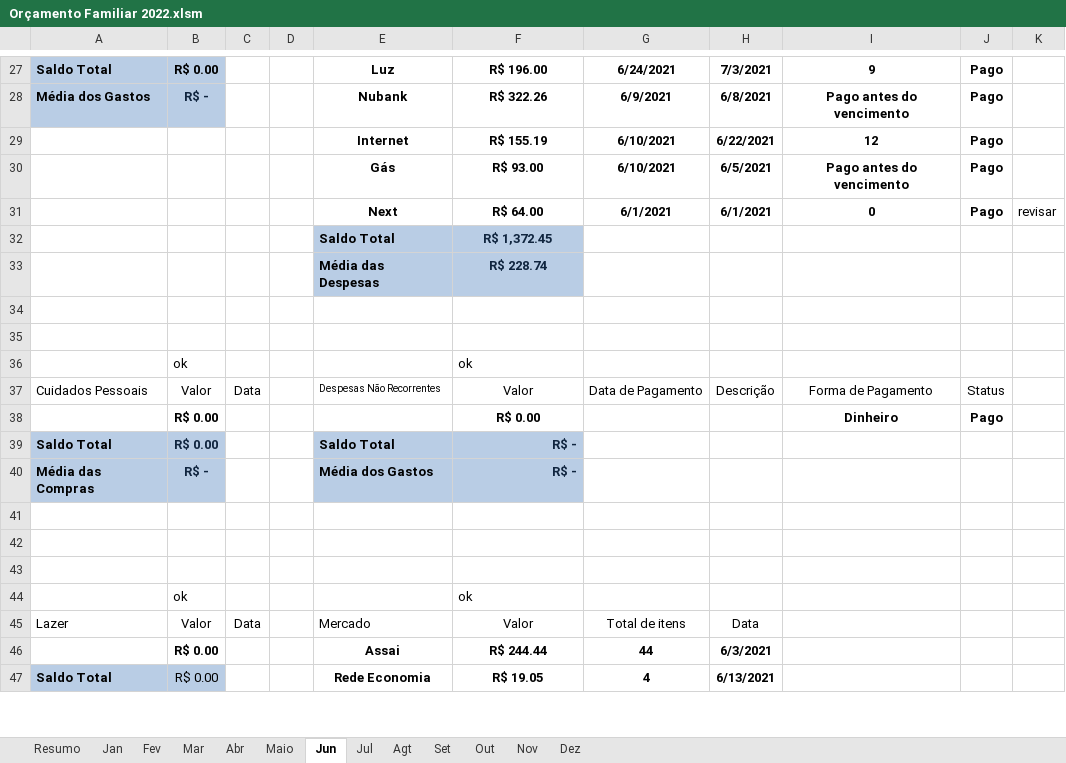
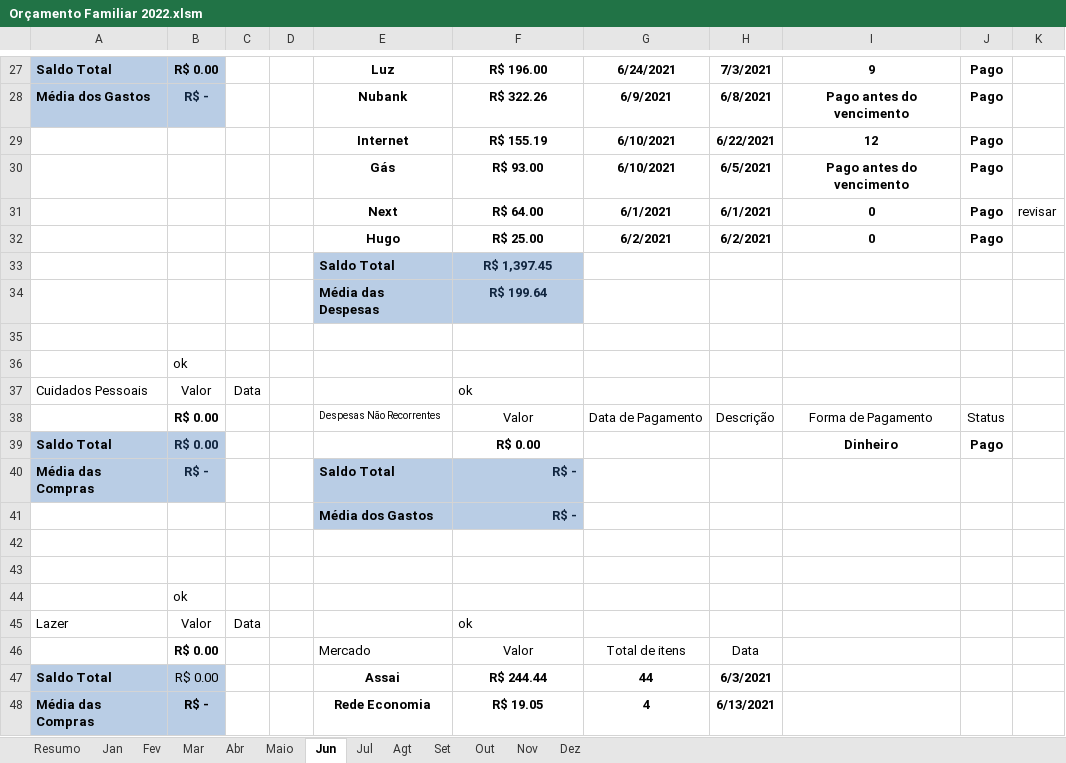
Before and after one commit to Hugox96/Planilha-Orcamento, an Excel workbook: Orçamento Familiar 2022.xlsm, sheet Jun, drawn as a sheet; only a part is shown, gaps mark what is left out; values as stored, in another font and other column widths than the file's, no borders; charts and pictures and conditional formats and table styles not drawn; removed rows and columns are numbered as before the commit, all else as after; the diff covers the shown part only; the diff names each change by its address in the sheet, - before the commit and + after, or states it on an @@ line.

```diff
--- a/Orçamento Familiar 2022.xlsm (sheet Jun)
+++ b/Orçamento Familiar 2022.xlsm (sheet Jun)
+row 32:  |  |  |  | Hugo | R$ 25.00 | 6/2/2021 | 6/2/2021 | 0 | Pago
-F33: R$ 1,372.45
+F33: R$ 1,397.45
-F34: R$ 228.74
+F34: R$ 199.64
+row 35: (empty)
+row 36:  | ok
+row 37: Cuidados Pessoais | Valor | Data |  |  | ok
+row 38:  | R$ 0.00 |  |  | Despesas Não Recorrentes | Valor | Data de Pagamento | Descrição | Forma de Pagamento | Status
+row 39: Saldo Total | R$ 0.00 |  |  |  | R$ 0.00 |  |  | Dinheiro | Pago
+row 40: Média das Compras | R$ - |  |  | Saldo Total | R$ -
+row 41:  |  |  |  | Média dos Gastos | R$ -
-row 36:  | ok |  |  |  | ok
-row 37: Cuidados Pessoais | Valor | Data |  | Despesas Não Recorrentes | Valor | Data de Pagamento | Descrição | Forma de Pagamento | Status
-row 38:  | R$ 0.00 |  |  |  | R$ 0.00 |  |  | Dinheiro | Pago
-row 39: Saldo Total | R$ 0.00 |  |  | Saldo Total | R$ -
-row 40: Média das Compras | R$ - |  |  | Média dos Gastos | R$ -
-B44: (empty)
+B44: ok
-row 42: (empty)
-row 43: (empty)
-row 44:  | ok |  |  |  | ok
-E45: Mercado
+E45: (empty)
-F45: Valor
+F45: ok
-F45 alignment: center
+F45 alignment: left
-G45: Total de itens
+G45: (empty)
-H45: Data
+H45: (empty)
+row 46:  | R$ 0.00 |  |  | Mercado | Valor | Total de itens | Data
-A47: (empty)
+A47: Saldo Total
-A47:B47 fill: none
+A47:B47 fill: #B9CDE5
-B47 bold: on
+B47 bold: off
-A48: Saldo Total
+A48: Média das Compras
-B48: R$ 0.00
+B48: R$ -
-B48 bold: off
+B48 bold: on
```
Also changed, not shown: 4 edited cells and cell formats elsewhere in this sheet, sheet Jan, sheet Resumo, sheet Mar, sheet Fev, formulas that keep their value, charts or pictures.
